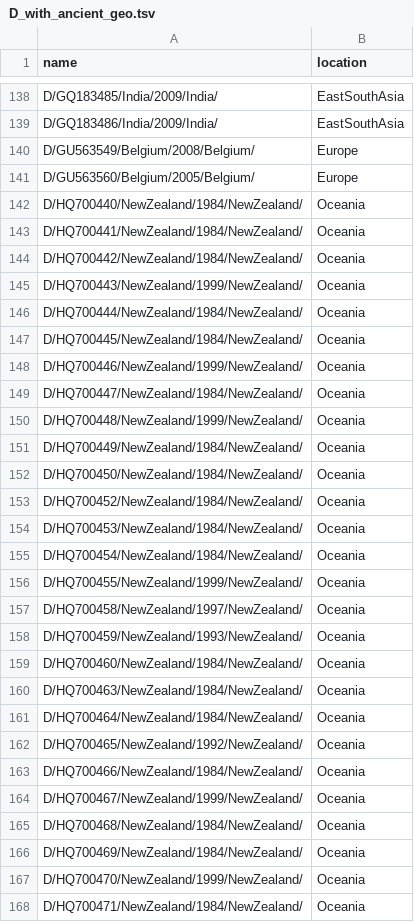
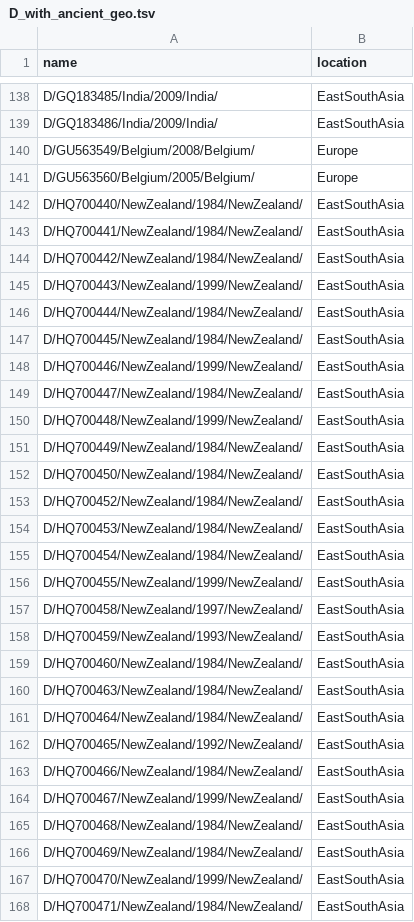
Before and after one commit to barneypotter24/hbv_phylogeography, a TSV file: metadata/D_with_ancient_geo.tsv, drawn as a sheet; only a part is shown, gaps mark what is left out; the diff covers the shown part only.

```diff
--- a/metadata/D_with_ancient_geo.tsv
+++ b/metadata/D_with_ancient_geo.tsv
@@ -141,28 +141,28 @@ D/GU563549/Belgium/2008/Belgium/	Europe
 D/GU563560/Belgium/2005/Belgium/	Europe
-D/HQ700440/NewZealand/1984/NewZealand/	Oceania
-D/HQ700441/NewZealand/1984/NewZealand/	Oceania
-D/HQ700442/NewZealand/1984/NewZealand/	Oceania
-D/HQ700443/NewZealand/1999/NewZealand/	Oceania
-D/HQ700444/NewZealand/1984/NewZealand/	Oceania
-D/HQ700445/NewZealand/1984/NewZealand/	Oceania
-D/HQ700446/NewZealand/1999/NewZealand/	Oceania
-D/HQ700447/NewZealand/1984/NewZealand/	Oceania
-D/HQ700448/NewZealand/1999/NewZealand/	Oceania
-D/HQ700449/NewZealand/1984/NewZealand/	Oceania
-D/HQ700450/NewZealand/1984/NewZealand/	Oceania
-D/HQ700452/NewZealand/1984/NewZealand/	Oceania
-D/HQ700453/NewZealand/1984/NewZealand/	Oceania
-D/HQ700454/NewZealand/1984/NewZealand/	Oceania
-D/HQ700455/NewZealand/1999/NewZealand/	Oceania
-D/HQ700458/NewZealand/1997/NewZealand/	Oceania
-D/HQ700459/NewZealand/1993/NewZealand/	Oceania
-D/HQ700460/NewZealand/1984/NewZealand/	Oceania
-D/HQ700463/NewZealand/1984/NewZealand/	Oceania
-D/HQ700464/NewZealand/1984/NewZealand/	Oceania
-D/HQ700465/NewZealand/1992/NewZealand/	Oceania
-D/HQ700466/NewZealand/1984/NewZealand/	Oceania
-D/HQ700467/NewZealand/1999/NewZealand/	Oceania
-D/HQ700468/NewZealand/1984/NewZealand/	Oceania
-D/HQ700469/NewZealand/1984/NewZealand/	Oceania
-D/HQ700470/NewZealand/1999/NewZealand/	Oceania
-D/HQ700471/NewZealand/1984/NewZealand/	Oceania
+D/HQ700440/NewZealand/1984/NewZealand/	EastSouthAsia
+D/HQ700441/NewZealand/1984/NewZealand/	EastSouthAsia
+D/HQ700442/NewZealand/1984/NewZealand/	EastSouthAsia
+D/HQ700443/NewZealand/1999/NewZealand/	EastSouthAsia
+D/HQ700444/NewZealand/1984/NewZealand/	EastSouthAsia
+D/HQ700445/NewZealand/1984/NewZealand/	EastSouthAsia
+D/HQ700446/NewZealand/1999/NewZealand/	EastSouthAsia
+D/HQ700447/NewZealand/1984/NewZealand/	EastSouthAsia
+D/HQ700448/NewZealand/1999/NewZealand/	EastSouthAsia
+D/HQ700449/NewZealand/1984/NewZealand/	EastSouthAsia
+D/HQ700450/NewZealand/1984/NewZealand/	EastSouthAsia
+D/HQ700452/NewZealand/1984/NewZealand/	EastSouthAsia
+D/HQ700453/NewZealand/1984/NewZealand/	EastSouthAsia
+D/HQ700454/NewZealand/1984/NewZealand/	EastSouthAsia
+D/HQ700455/NewZealand/1999/NewZealand/	EastSouthAsia
+D/HQ700458/NewZealand/1997/NewZealand/	EastSouthAsia
+D/HQ700459/NewZealand/1993/NewZealand/	EastSouthAsia
+D/HQ700460/NewZealand/1984/NewZealand/	EastSouthAsia
+D/HQ700463/NewZealand/1984/NewZealand/	EastSouthAsia
+D/HQ700464/NewZealand/1984/NewZealand/	EastSouthAsia
+D/HQ700465/NewZealand/1992/NewZealand/	EastSouthAsia
+D/HQ700466/NewZealand/1984/NewZealand/	EastSouthAsia
+D/HQ700467/NewZealand/1999/NewZealand/	EastSouthAsia
+D/HQ700468/NewZealand/1984/NewZealand/	EastSouthAsia
+D/HQ700469/NewZealand/1984/NewZealand/	EastSouthAsia
+D/HQ700470/NewZealand/1999/NewZealand/	EastSouthAsia
+D/HQ700471/NewZealand/1984/NewZealand/	EastSouthAsia
```
Also changed, not shown: 164 edited cells elsewhere in this file, 3 other files.
